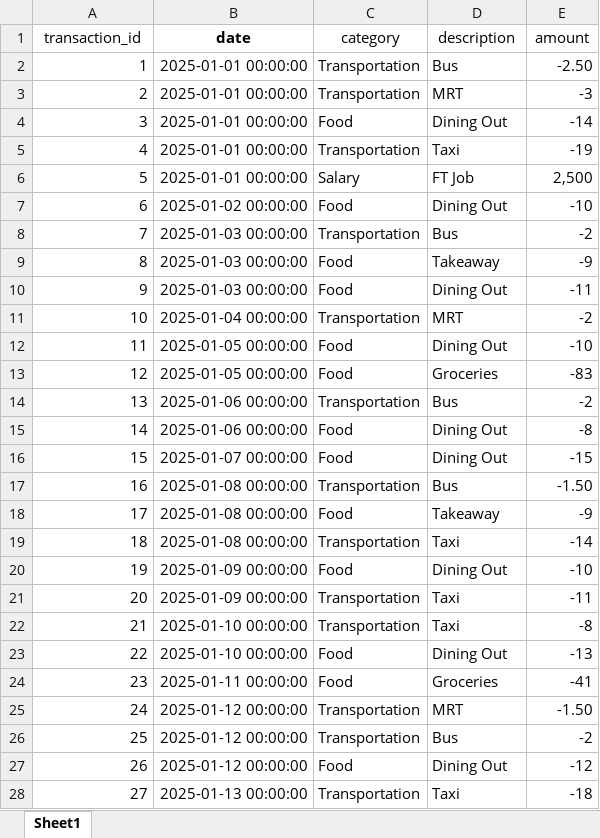
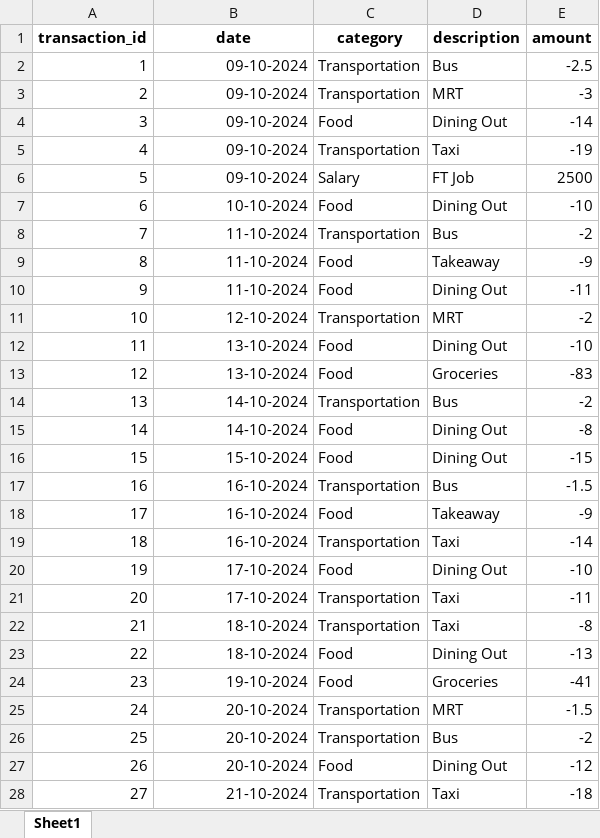
Before and after one commit to jeanettez19/python-project, an Excel workbook: Assignment3(Python_Project)/data/transaction.xlsx, sheet Sheet1, drawn as a sheet; only a part is shown; values as stored, in another font and other column widths than the file's, no borders; the diff covers the shown part only; the diff names each change by its address in the sheet, - before the commit and + after, or states it on an @@ line.

```diff
--- a/Assignment3(Python_Project)/data/transaction.xlsx (sheet Sheet1)
+++ b/Assignment3(Python_Project)/data/transaction.xlsx (sheet Sheet1)
-A1 bold: off
+A1 bold: on
-C1:E1 bold: off
+C1:E1 bold: on
-B2:B6 (date): 2025-01-01 00:00:00
+B2:B6 (date): 09-10-2024
-E2 (amount): -2.50
+E2 (amount): -2.5
-E6 (amount): 2,500
+E6 (amount): 2500
-B7 (date): 2025-01-02 00:00:00
+B7 (date): 10-10-2024
-B8:B10 (date): 2025-01-03 00:00:00
+B8:B10 (date): 11-10-2024
-B11 (date): 2025-01-04 00:00:00
+B11 (date): 12-10-2024
-B12:B13 (date): 2025-01-05 00:00:00
+B12:B13 (date): 13-10-2024
-B14:B15 (date): 2025-01-06 00:00:00
+B14:B15 (date): 14-10-2024
-B16 (date): 2025-01-07 00:00:00
+B16 (date): 15-10-2024
-B17:B19 (date): 2025-01-08 00:00:00
+B17:B19 (date): 16-10-2024
-E17 (amount): -1.50
+E17 (amount): -1.5
-B20:B21 (date): 2025-01-09 00:00:00
+B20:B21 (date): 17-10-2024
-B22:B23 (date): 2025-01-10 00:00:00
+B22:B23 (date): 18-10-2024
-B24 (date): 2025-01-11 00:00:00
+B24 (date): 19-10-2024
-B25:B27 (date): 2025-01-12 00:00:00
+B25:B27 (date): 20-10-2024
-E25 (amount): -1.50
+E25 (amount): -1.5
-B28 (date): 2025-01-13 00:00:00
+B28 (date): 21-10-2024
```
Also changed, not shown: 310 edited cells elsewhere in this sheet, Assignment3(Python_Project)/data/categories.xlsx, Assignment3(Python_Project)/data/expense.xlsx, 1 other file.
